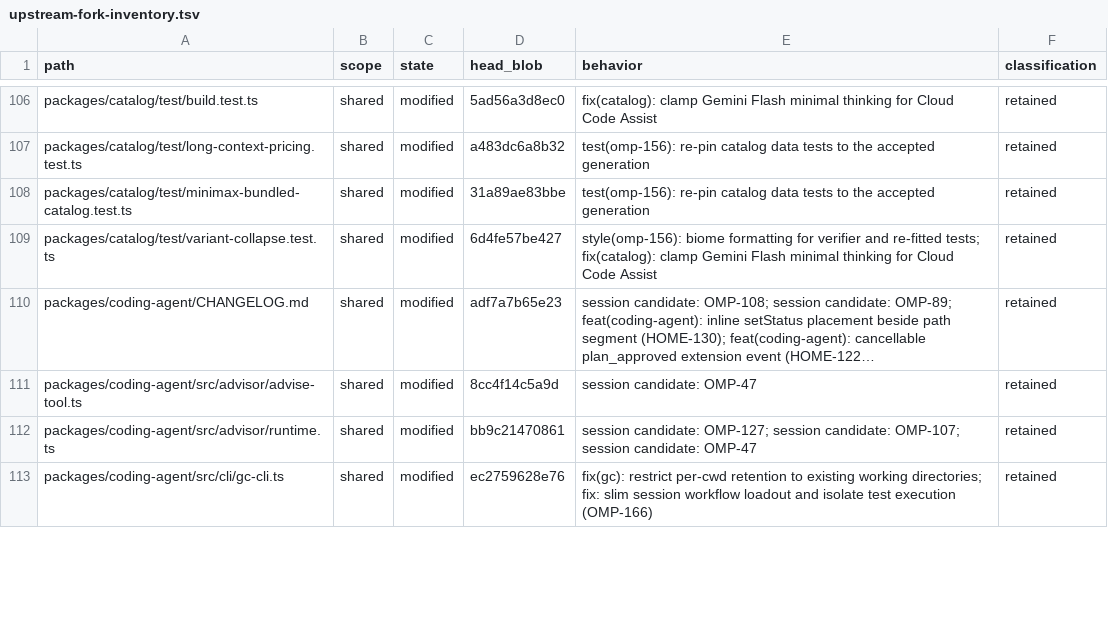
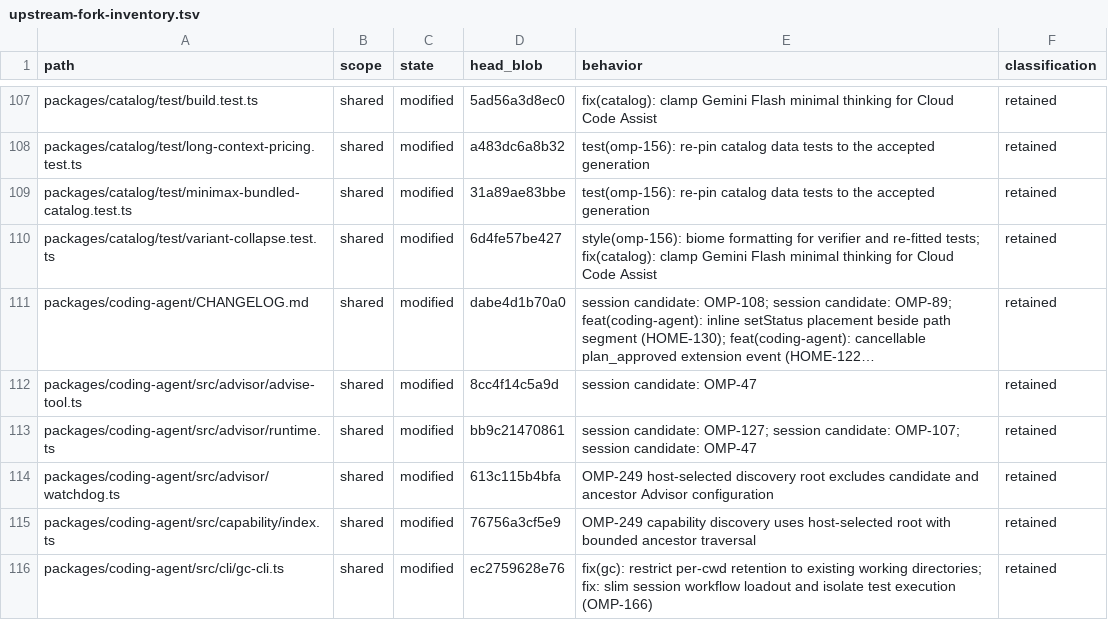
Before and after one commit to theturtlecsz/oh-my-pi, a TSV file: docs/upstream-fork-inventory.tsv, drawn as a sheet; only a part is shown, gaps mark what is left out; long unchanged cells end in …; addresses are those after the commit; the diff covers the shown part only; the diff names each change by its address in the sheet, - before the commit and + after, or states it on an @@ line.

Commit message:
feat(runtime): isolate staged OMP installations from candidate workspaces

```diff
--- a/docs/upstream-fork-inventory.tsv
+++ b/docs/upstream-fork-inventory.tsv
-D111 (head_blob): adf7a7b65e23
+D111 (head_blob): dabe4d1b70a0
+row 114: packages/coding-agent/src/advisor/watchdog.ts | shared | modified | 613c115b4bfa | OMP-249 host-selected discovery root excludes candidate and ancestor Advisor configuration | retained
+row 115: packages/coding-agent/src/capability/index.ts | shared | modified | 76756a3cf5e9 | OMP-249 capability discovery uses host-selected root with bounded ancestor traversal | retained
```
Also changed, not shown: 18 added rows and 11 edited cells elsewhere in this file, 32 other files.
